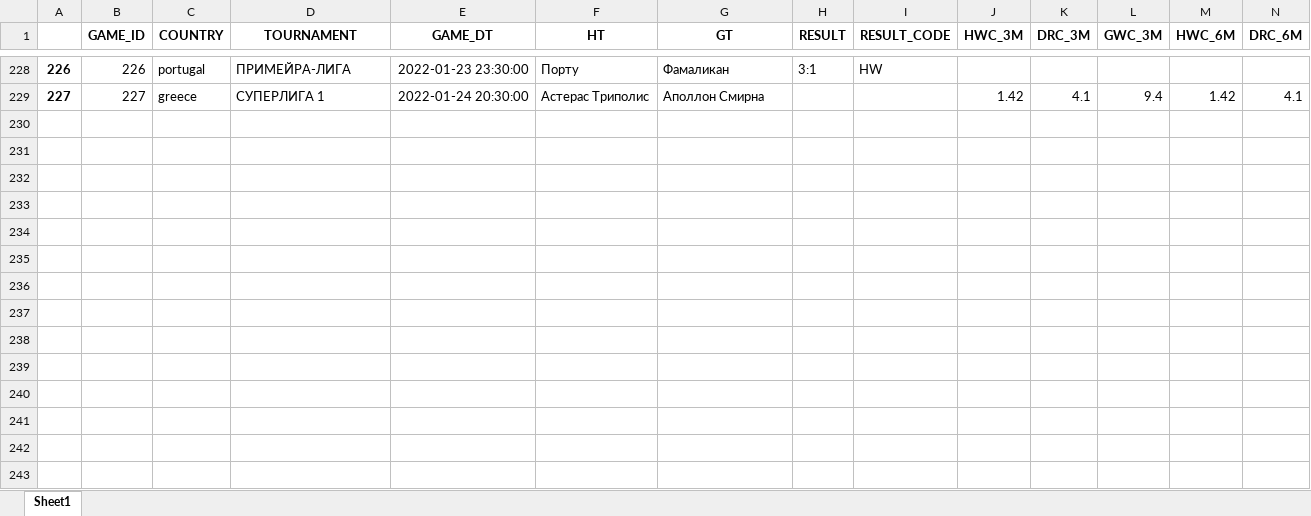
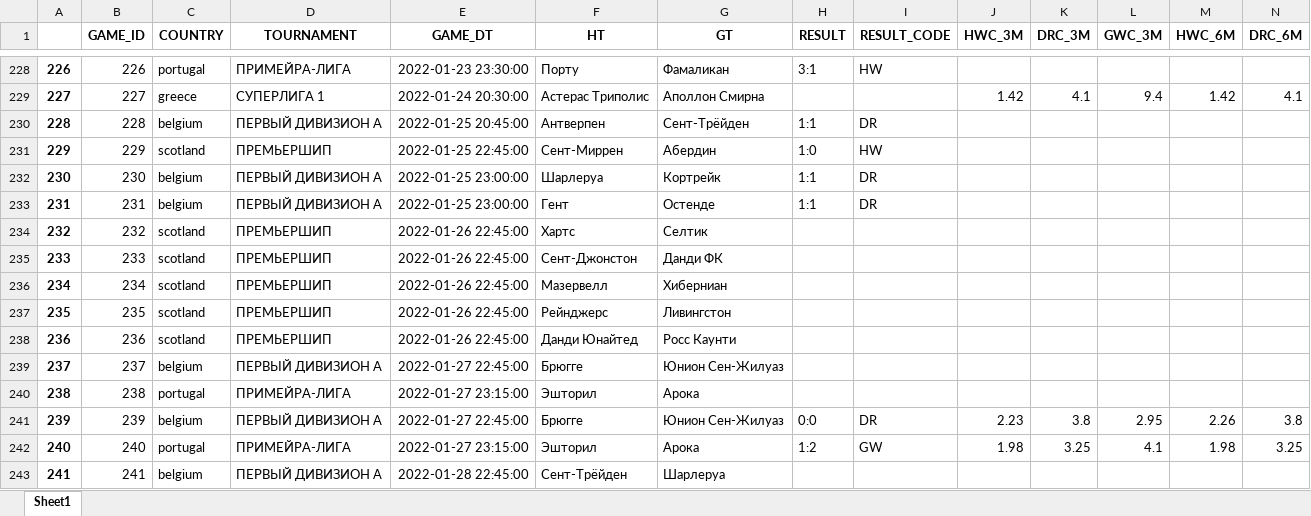
Before and after one commit to russele7/PM, an Excel workbook: df_general.xlsx, sheet Sheet1, drawn as a sheet; only a part is shown, gaps mark what is left out; values as stored, in another font and other column widths than the file's, no borders; rows hold the shown columns only; the diff names each change by its address in the sheet, - before the commit and + after, or states it on an @@ line.

```diff
--- a/df_general.xlsx (sheet Sheet1)
+++ b/df_general.xlsx (sheet Sheet1)
+row 230: 228 | 228 | belgium | ПЕРВЫЙ ДИВИЗИОН А | 2022-01-25 20:45:00 | Антверпен | Сент-Трёйден | 1:1 | DR
+row 231: 229 | 229 | scotland | ПРЕМЬЕРШИП | 2022-01-25 22:45:00 | Сент-Миррен | Абердин | 1:0 | HW
+row 232: 230 | 230 | belgium | ПЕРВЫЙ ДИВИЗИОН А | 2022-01-25 23:00:00 | Шарлеруа | Кортрейк | 1:1 | DR
+row 233: 231 | 231 | belgium | ПЕРВЫЙ ДИВИЗИОН А | 2022-01-25 23:00:00 | Гент | Остенде | 1:1 | DR
+row 234: 232 | 232 | scotland | ПРЕМЬЕРШИП | 2022-01-26 22:45:00 | Хартс | Селтик
+row 235: 233 | 233 | scotland | ПРЕМЬЕРШИП | 2022-01-26 22:45:00 | Сент-Джонстон | Данди ФК
+row 236: 234 | 234 | scotland | ПРЕМЬЕРШИП | 2022-01-26 22:45:00 | Мазервелл | Хиберниан
+row 237: 235 | 235 | scotland | ПРЕМЬЕРШИП | 2022-01-26 22:45:00 | Рейнджерс | Ливингстон
+row 238: 236 | 236 | scotland | ПРЕМЬЕРШИП | 2022-01-26 22:45:00 | Данди Юнайтед | Росс Каунти
+row 239: 237 | 237 | belgium | ПЕРВЫЙ ДИВИЗИОН А | 2022-01-27 22:45:00 | Брюгге | Юнион Сен-Жилуаз
+row 240: 238 | 238 | portugal | ПРИМЕЙРА-ЛИГА | 2022-01-27 23:15:00 | Эшторил | Арока
+row 241: 239 | 239 | belgium | ПЕРВЫЙ ДИВИЗИОН А | 2022-01-27 22:45:00 | Брюгге | Юнион Сен-Жилуаз | 0:0 | DR | 2.23 | 3.8 | 2.95 | 2.26 | 3.8
+row 242: 240 | 240 | portugal | ПРИМЕЙРА-ЛИГА | 2022-01-27 23:15:00 | Эшторил | Арока | 1:2 | GW | 1.98 | 3.25 | 4.1 | 1.98 | 3.25
+row 243: 241 | 241 | belgium | ПЕРВЫЙ ДИВИЗИОН А | 2022-01-28 22:45:00 | Сент-Трёйден | Шарлеруа
```
Also changed, not shown: 1 other file.
